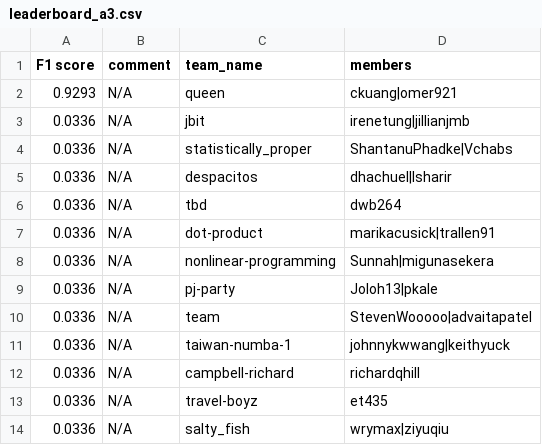
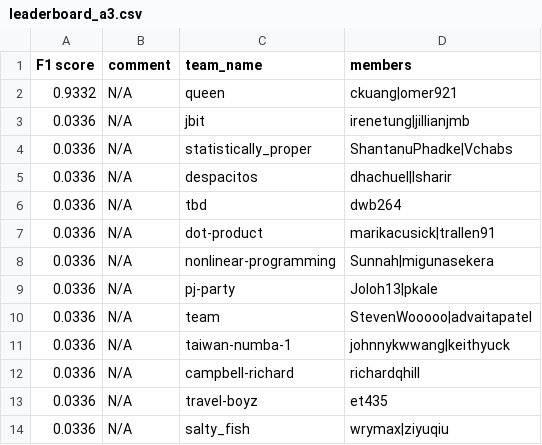
Before and after one commit to advaitapatel/leaderboards, a CSV file: leaderboard_a3.csv, drawn as a sheet.

Commit message:
cron update

```diff
--- a/leaderboard_a3.csv
+++ b/leaderboard_a3.csv
@@ -1,3 +1,3 @@
 F1 score,comment,team_name,members
-0.9293,N/A,queen,ckuang|omer921
+0.9332,N/A,queen,ckuang|omer921
 0.0336,N/A,jbit,irenetung|jillianjmb
```
